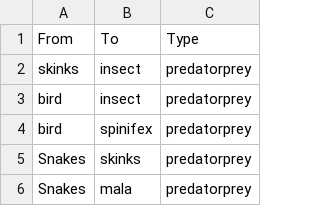
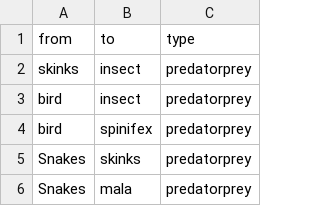
Before and after one commit to dietahanson/AustraliaLoopAnalysis, a CSV file: R_code/loop_code/hotgrouped.csv, drawn as a sheet; only a part is shown; removed rows and columns are numbered as before the commit, all else as after; the diff names each change by its address in the sheet, - before the commit and + after, or states it on an @@ line.

Commit message:
Case changes
Changed all column names to lowercase. Changed a match to a grep (with ignore case) to avoid matching case problems

```diff
--- a/R_code/loop_code/hotgrouped.csv
+++ b/R_code/loop_code/hotgrouped.csv
-row 1: From | To | Type
+row 1: from | to | type
```
Also changed, not shown: R_code/loop_code/hotgrouped_fake.csv, 2 other files.
